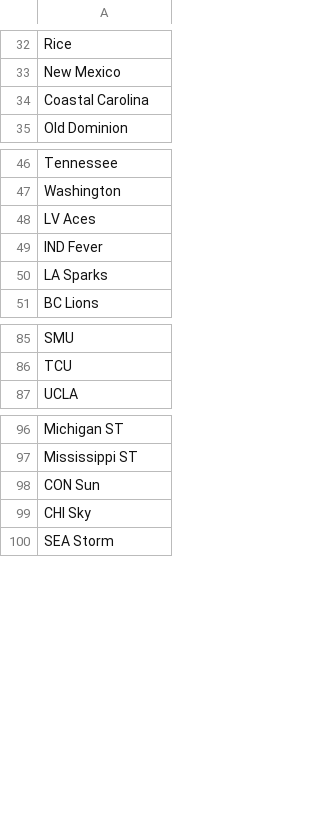
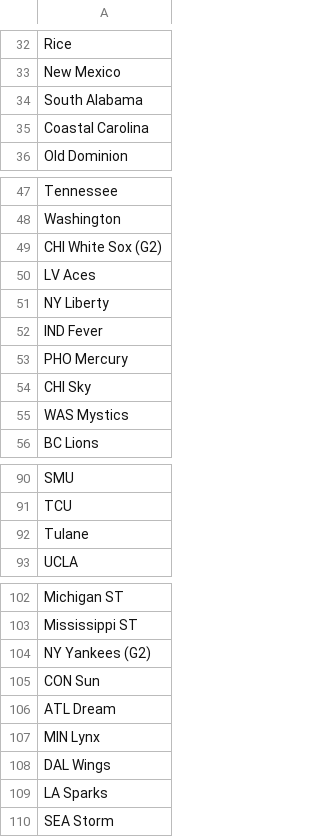
Before and after one commit to ahicks5/DraftCodes, a CSV file: vsin_missing_teams.csv, drawn as a sheet; only a part is shown, gaps mark what is left out.

```diff
--- a/vsin_missing_teams.csv
+++ b/vsin_missing_teams.csv
@@ -33,2 +33,3 @@ Rice
 New Mexico
+South Alabama
 Coastal Carolina
@@ -47,5 +48,9 @@ Tennessee
 Washington
+CHI White Sox (G2)
 LV Aces
+NY Liberty
 IND Fever
-LA Sparks
+PHO Mercury
+CHI Sky
+WAS Mystics
 BC Lions
@@ -86,2 +91,3 @@ SMU
 TCU
+Tulane
 UCLA
@@ -97,4 +103,8 @@ Michigan ST
 Mississippi ST
+NY Yankees (G2)
 CON Sun
-CHI Sky
+ATL Dream
+MIN Lynx
+DAL Wings
+LA Sparks
 SEA Storm
```
Also changed, not shown: Team_Reference.csv, espn_missing_teams.csv, 10 other files.
